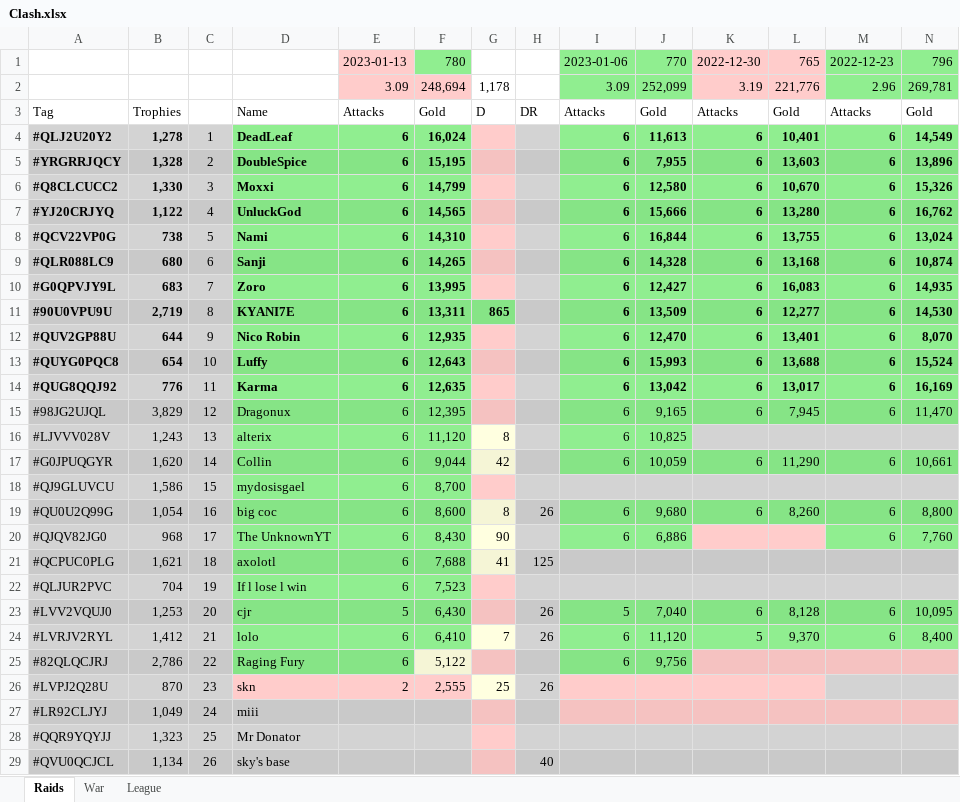
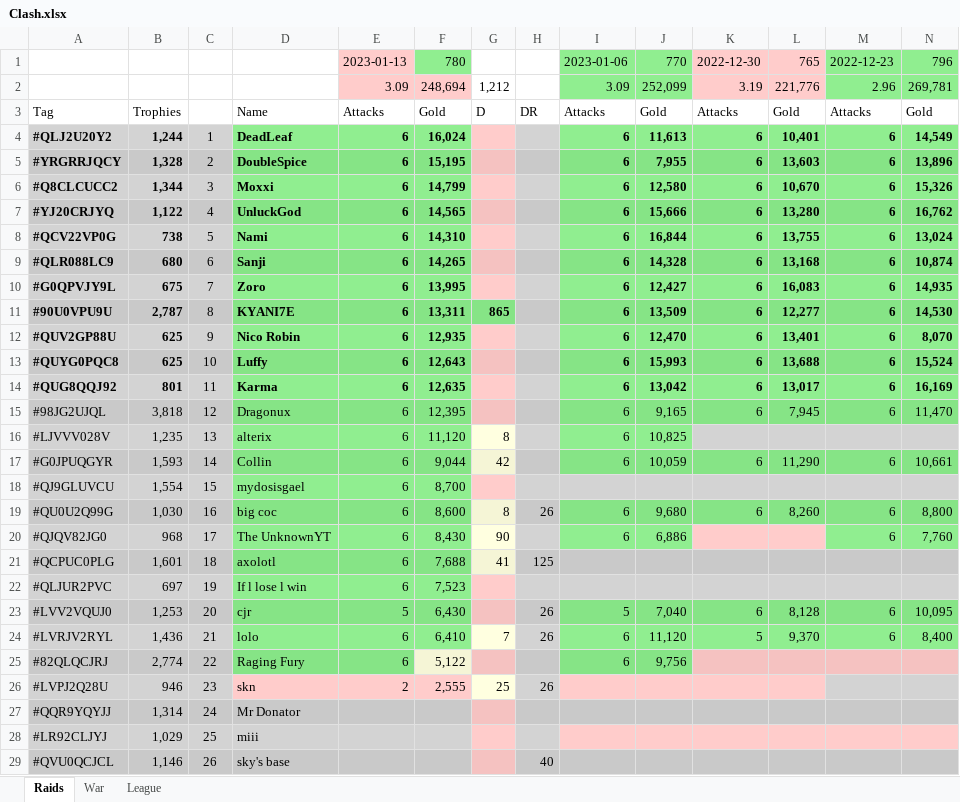
Before and after one commit to KYANI7E/Clans, an Excel workbook: Clash.xlsx, sheet Raids, drawn as a sheet; only a part is shown; values as stored, in another font and other column widths than the file's, no borders; removed rows and columns are numbered as before the commit, all else as after; rows hold the shown columns only; the diff covers the shown part only; the diff names each change by its address in the sheet, - before the commit and + after, or states it on an @@ line.

Commit message:
updating the clash file from bat automatic run

```diff
--- a/Clash.xlsx (sheet Raids)
+++ b/Clash.xlsx (sheet Raids)
-G2: 1,178
+G2: 1,212
-B4: 1,278
+B4: 1,244
-B6: 1,330
+B6: 1,344
-B10: 683
+B10: 675
-B11: 2,719
+B11: 2,787
-B12: 644
+B12: 625
-B13: 654
+B13: 625
-B14: 776
+B14: 801
-B15: 3,829
+B15: 3,818
-B16: 1,243
+B16: 1,235
-B17: 1,620
+B17: 1,593
-B18: 1,586
+B18: 1,554
-B19: 1,054
+B19: 1,030
-B21: 1,621
+B21: 1,601
-B22: 704
+B22: 697
-B24: 1,412
+B24: 1,436
-B25: 2,786
+B25: 2,774
-B26: 870
+B26: 946
-row 27: #LR92CLJYJ | 1,049 | 24 | miii
-B27: 1,323
+B27: 1,314
-C27: 25
+C27: 24
+row 28: #LR92CLJYJ | 1,029 | 25 | miii
-B29: 1,134
+B29: 1,146
```
Also changed, not shown: 2 added rows, 2 removed rows and 15 edited cells elsewhere in this sheet.
